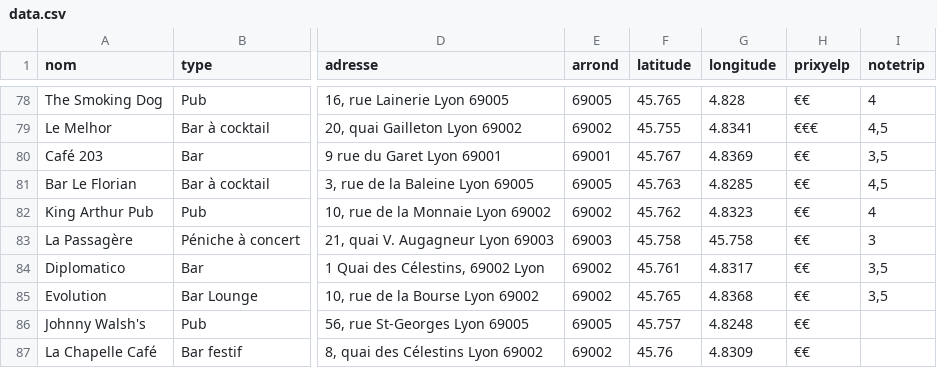
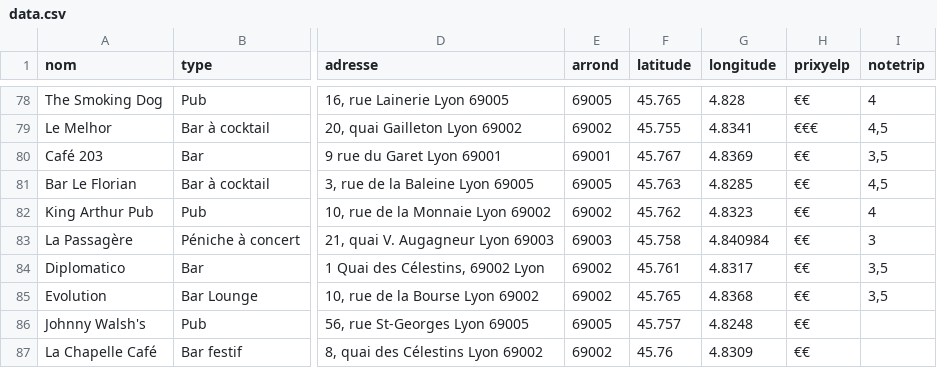
Before and after one commit to yamalok/DataViz_PayeTaPlanche, a CSV file: data.csv, drawn as a sheet; only a part is shown, gaps mark what is left out; the diff names each change by its address in the sheet, - before the commit and + after, or states it on an @@ line.

Commit message:
data correction

```diff
--- a/data.csv
+++ b/data.csv
-G83 (longitude): 45.758
+G83 (longitude): 4.840984
```
